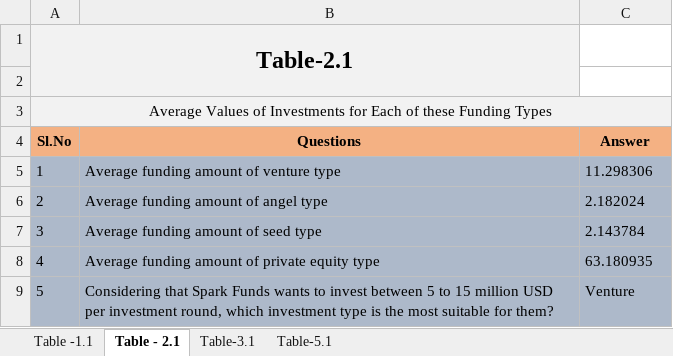
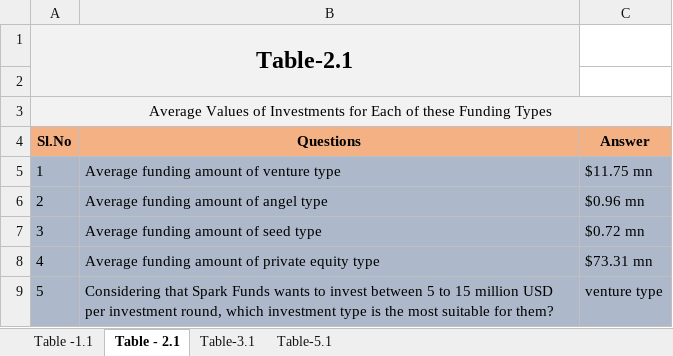
Before and after one commit to Nanditha-G-N/Machine-Learning-Case-Studies, an Excel workbook: Investments.xlsx, sheet Table - 2.1, drawn as a sheet; values as stored, in another font and other column widths than the file's, no borders; conditional formats not drawn; the diff names each change by its address in the sheet, - before the commit and + after, or states it on an @@ line.

```diff
--- a/Investments.xlsx (sheet Table - 2.1)
+++ b/Investments.xlsx (sheet Table - 2.1)
-C5 (Answer): 11.298306
+C5 (Answer): $11.75 mn
-C6 (Answer): 2.182024
+C6 (Answer): $0.96 mn
-C7 (Answer): 2.143784
+C7 (Answer): $0.72 mn
-C8 (Answer): 63.180935
+C8 (Answer): $73.31 mn
-C9 (Answer): Venture
+C9 (Answer): venture type
```
Also changed, not shown: sheet Table-5.1, sheet Table-3.1, sheet Table -1.1, 8 other files.
